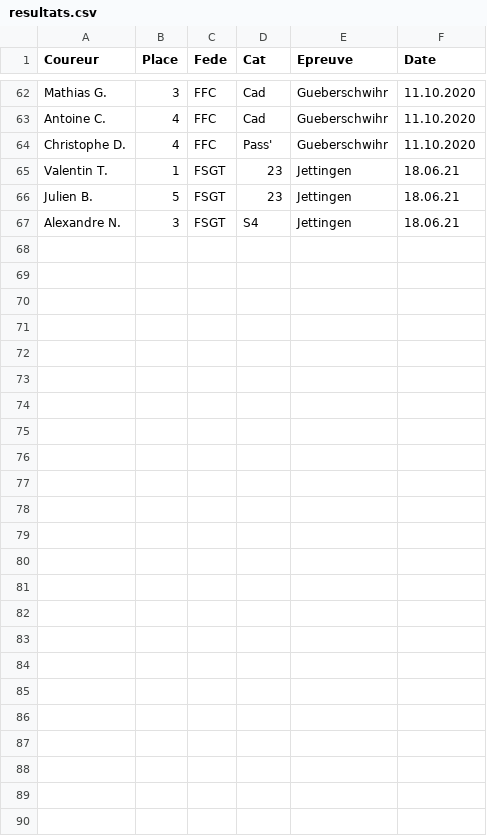
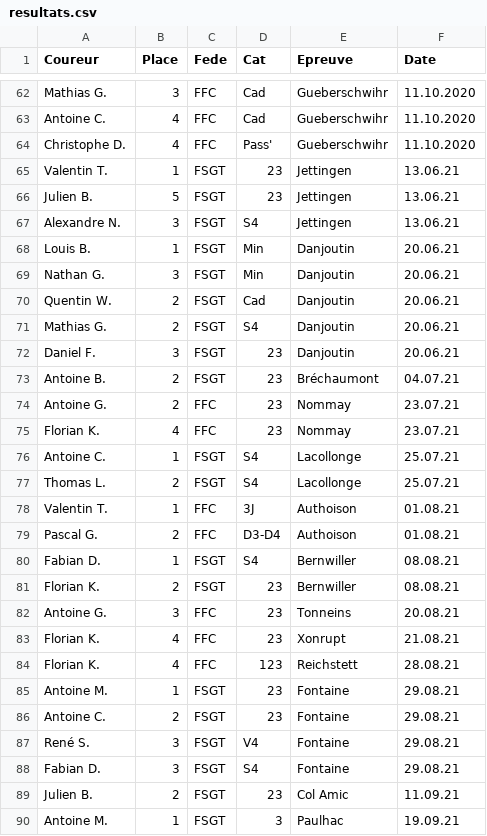
Before and after one commit to FlorianKohler/VCS-Altkirch, a CSV file: _data/resultats.csv, drawn as a sheet; only a part is shown, gaps mark what is left out; the diff names each change by its address in the sheet, - before the commit and + after, or states it on an @@ line.

```diff
--- a/_data/resultats.csv
+++ b/_data/resultats.csv
-F65:F67 (Date): 18.06.21
+F65:F67 (Date): 13.06.21
+row 68: Louis B. | 1 | FSGT | Min | Danjoutin | 20.06.21
+row 69: Nathan G. | 3 | FSGT | Min | Danjoutin | 20.06.21
+row 70: Quentin W. | 2 | FSGT | Cad | Danjoutin | 20.06.21
+row 71: Mathias G. | 2 | FSGT | S4 | Danjoutin | 20.06.21
+row 72: Daniel F. | 3 | FSGT | 23 | Danjoutin | 20.06.21
+row 73: Antoine B. | 2 | FSGT | 23 | Bréchaumont | 04.07.21
+row 74: Antoine G. | 2 | FFC | 23 | Nommay | 23.07.21
+row 75: Florian K. | 4 | FFC | 23 | Nommay | 23.07.21
+row 76: Antoine C. | 1 | FSGT | S4 | Lacollonge | 25.07.21
+row 77: Thomas L. | 2 | FSGT | S4 | Lacollonge | 25.07.21
+row 78: Valentin T. | 1 | FFC | 3J | Authoison | 01.08.21
+row 79: Pascal G. | 2 | FFC | D3-D4 | Authoison | 01.08.21
+row 80: Fabian D. | 1 | FSGT | S4 | Bernwiller | 08.08.21
+row 81: Florian K. | 2 | FSGT | 23 | Bernwiller | 08.08.21
+row 82: Antoine G. | 3 | FFC | 23 | Tonneins | 20.08.21
+row 83: Florian K. | 4 | FFC | 23 | Xonrupt | 21.08.21
+row 84: Florian K. | 4 | FFC | 123 | Reichstett | 28.08.21
+row 85: Antoine M. | 1 | FSGT | 23 | Fontaine | 29.08.21
+row 86: Antoine C. | 2 | FSGT | 23 | Fontaine | 29.08.21
+row 87: René S. | 3 | FSGT | V4 | Fontaine | 29.08.21
+row 88: Fabian D. | 3 | FSGT | S4 | Fontaine | 29.08.21
+row 89: Julien B. | 2 | FSGT | 23 | Col Amic | 11.09.21
+row 90: Antoine M. | 1 | FSGT | 3 | Paulhac | 19.09.21
```
Also changed, not shown: 14 other files.
